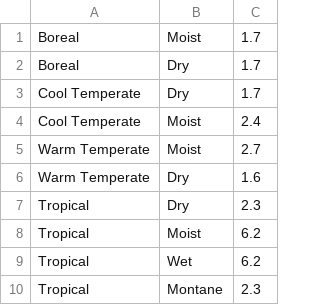
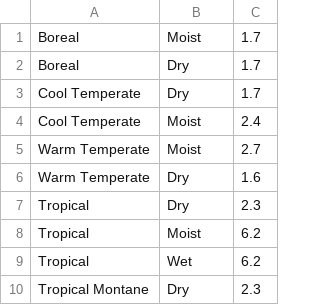
Before and after one commit to un-fao/exact-django-webapp, a CSV file: djangoexact/scripts/ipcc_data/GrasslandAGB.csv, drawn as a sheet; removed rows and columns are numbered as before the commit, all else as after; the diff names each change by its address in the sheet, - before the commit and + after, or states it on an @@ line.

```diff
--- a/djangoexact/scripts/ipcc_data/GrasslandAGB.csv
+++ b/djangoexact/scripts/ipcc_data/GrasslandAGB.csv
-row 10: Tropical | Montane | 2.3
+row 10: Tropical Montane | Dry | 2.3
```
Also changed, not shown: djangoexact/scripts/ipcc_data/DefaultSoilCarbonStockOrganicSoil.csv, djangoexact/scripts/ipcc_data/DrainageEmissionFactors.csv, 28 other files.
